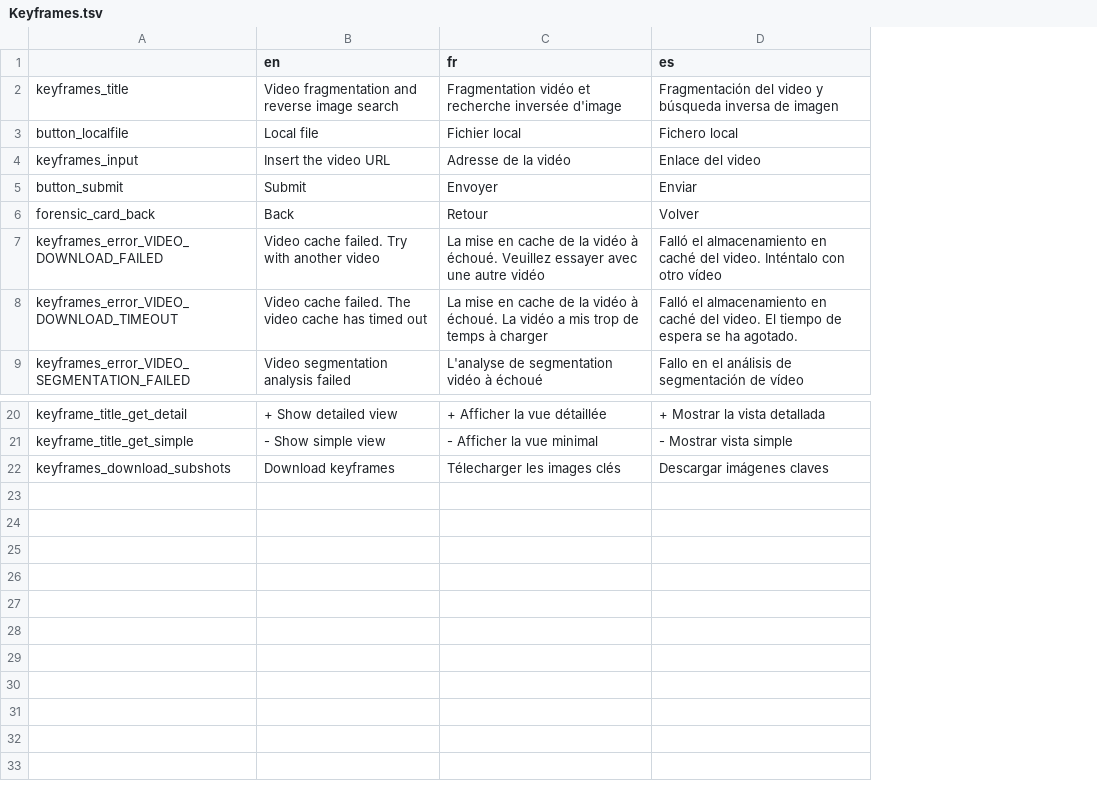
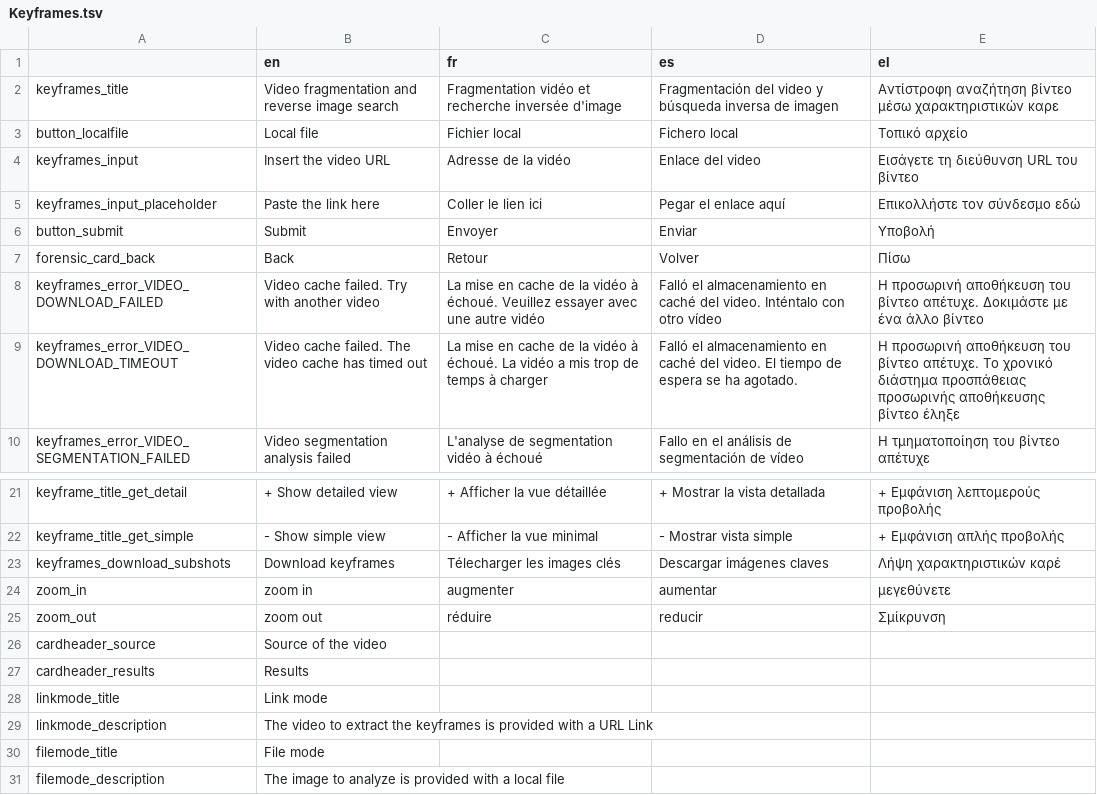
Before and after one commit to AFP-Medialab/verification-plugin, a TSV file: src/LocalDictionary/components/NavItems/tools/Keyframes.tsv, drawn as a sheet; only a part is shown, gaps mark what is left out; addresses are those after the commit; the diff names each change by its address in the sheet, - before the commit and + after, or states it on an @@ line.

```diff
--- a/src/LocalDictionary/components/NavItems/tools/Keyframes.tsv
+++ b/src/LocalDictionary/components/NavItems/tools/Keyframes.tsv
+column E (el), rows 2-4: Αντίστροφη αναζήτηση βίντεο μέσω χαρακτηριστικών καρε | Τοπικό αρχείο | Εισάγετε τη διεύθυνση URL του βίντεο; rows 6-10: Υποβολή | Πίσω | Η προσωρινή αποθήκευση του βίντεο απέτυχε. Δοκιμάστε με ένα άλλο βίντεο | Η προσωρινή αποθήκευση του βίντεο απέτυχε. Το χρονικό διάστημα προσπάθειας προσωρινής αποθήκευσης βίντεο έληξε | Η τμηματοποίηση του βίντεο απέτυχε; rows 21-23: + Εμφάνιση λεπτομερούς προβολής | + Εμφάνιση απλής προβολής | Λήψη χαρακτηριστικών καρέ
+row 5: keyframes_input_placeholder | Paste the link here | Coller le lien ici | Pegar el enlace aquí | Επικολλήστε τον σύνδεσμο εδώ
+row 24: zoom_in | zoom in | augmenter | aumentar | μεγεθύνετε
+row 25: zoom_out | zoom out | réduire | reducir | Σμίκρυνση
+row 26: cardheader_source | Source of the video
+row 27: cardheader_results | Results
+row 28: linkmode_title | Link mode
+row 29: linkmode_description | The video to extract the keyframes is provided with a URL Link
+row 30: filemode_title | File mode
+row 31: filemode_description | The image to analyze is provided with a local file
```
Also changed, not shown: src/LocalDictionary/components/NavItems/tools/Analysis.tsv, src/LocalDictionary/components/NavItems/tools/CheckGIF.tsv, 28 other files.
